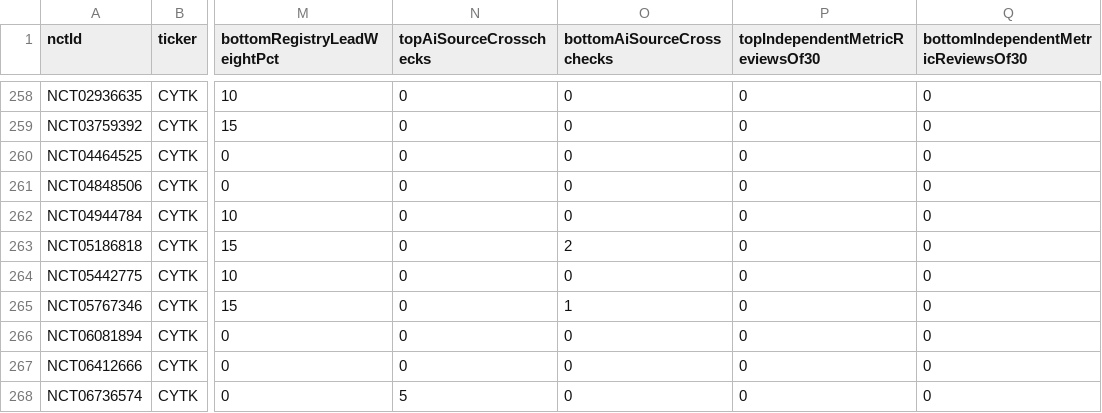
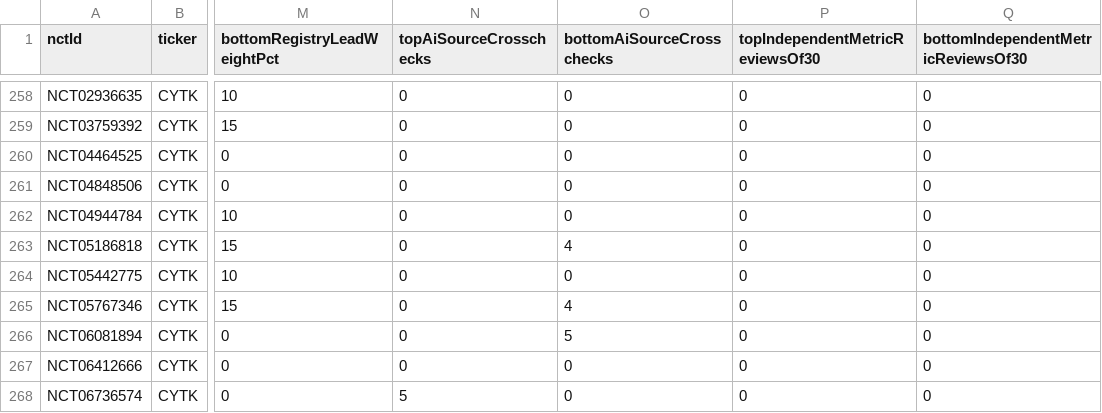
Before and after one commit to pdufa/pdufa-command-center, a CSV file: new-platform/frontend/public/raas-trial-score-ledger.csv, drawn as a sheet; only a part is shown, gaps mark what is left out; the diff names each change by its address in the sheet, - before the commit and + after, or states it on an @@ line.

Commit message:
Synchronize all three CYTK classified clinical trial metric counts in registry ledger

```diff
--- a/new-platform/frontend/public/raas-trial-score-ledger.csv
+++ b/new-platform/frontend/public/raas-trial-score-ledger.csv
-O263 (bottomAiSourceCrosschecks): 2
+O263 (bottomAiSourceCrosschecks): 4
-O265 (bottomAiSourceCrosschecks): 1
+O265 (bottomAiSourceCrosschecks): 4
-O266 (bottomAiSourceCrosschecks): 0
+O266 (bottomAiSourceCrosschecks): 5
```
